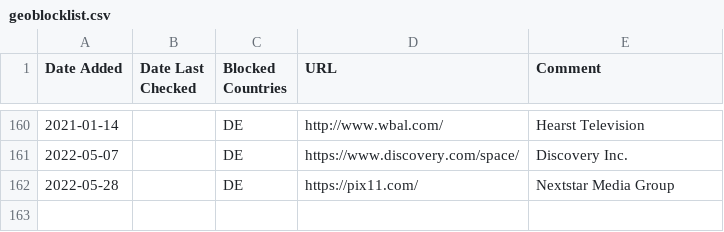
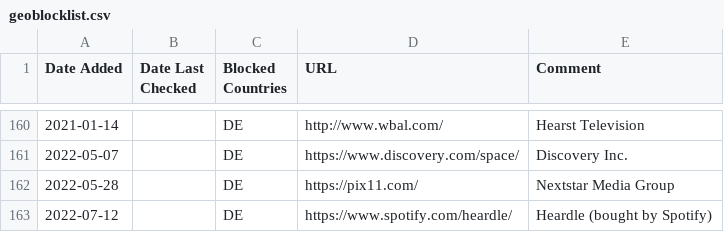
Before and after one commit to muellermartin/geoblocklist, a CSV file: geoblocklist.csv, drawn as a sheet; only a part is shown, gaps mark what is left out.

Commit message:
Add Spotify Heardle

```diff
--- a/geoblocklist.csv
+++ b/geoblocklist.csv
@@ -162 +162,2 @@ Date Added,Date Last Checked,Blocked Countries,URL,Comment
 2022-05-28,,DE,https://pix11.com/,Nextstar Media Group
+2022-07-12,,DE,https://www.spotify.com/heardle/,Heardle (bought by Spotify)
```
